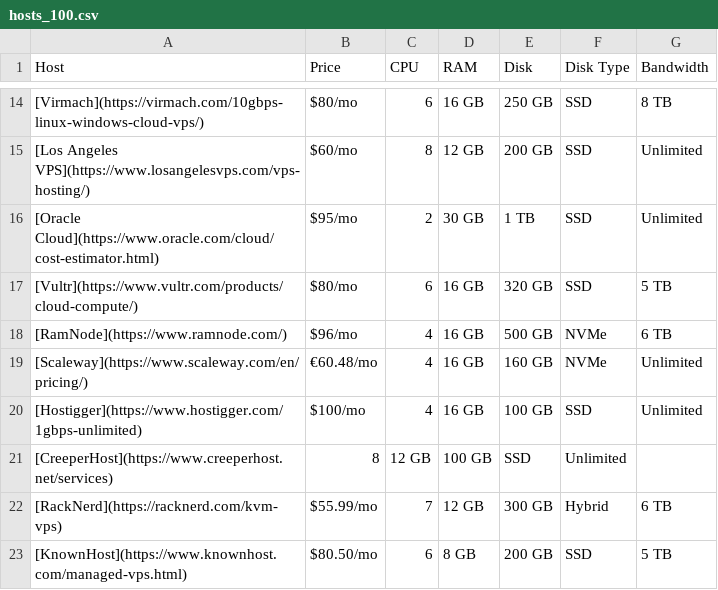
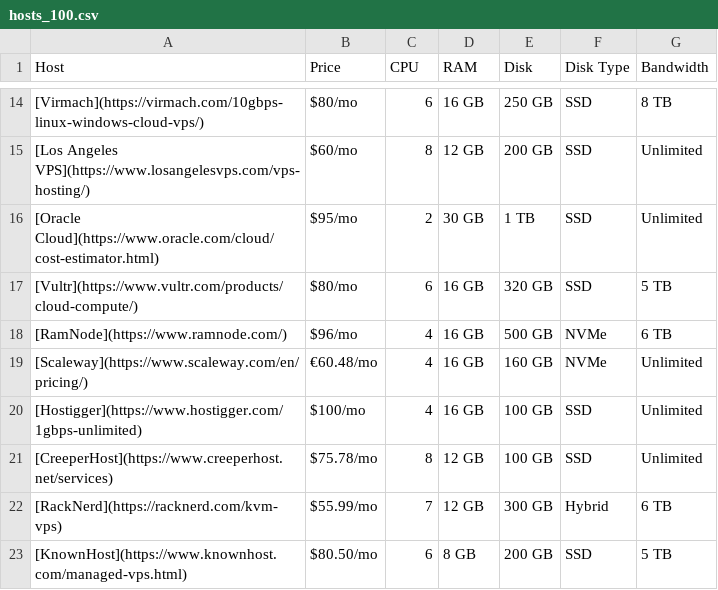
Before and after one commit to dudesof708/wiki, a CSV file: hosting/hosts_100.csv, drawn as a sheet; only a part is shown, gaps mark what is left out.

```diff
--- a/hosting/hosts_100.csv
+++ b/hosting/hosts_100.csv
@@ -20,3 +20,3 @@ Host,Price,CPU,RAM,Disk,Disk Type,Bandwidth
 [Hostigger](https://www.hostigger.com/1gbps-unlimited),$100/mo,4,16 GB,100 GB,SSD,Unlimited
-[CreeperHost](https://www.creeperhost.net/services),8,12 GB,100 GB,SSD,Unlimited
+[CreeperHost](https://www.creeperhost.net/services),$75.78/mo,8,12 GB,100 GB,SSD,Unlimited
 [RackNerd](https://racknerd.com/kvm-vps),$55.99/mo,7,12 GB,300 GB,Hybrid,6 TB
```
Also changed, not shown: hosting/hosts_free.csv, 1 other file.
